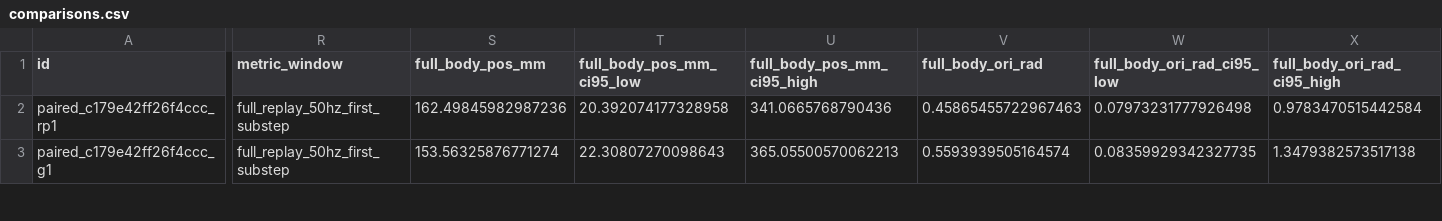
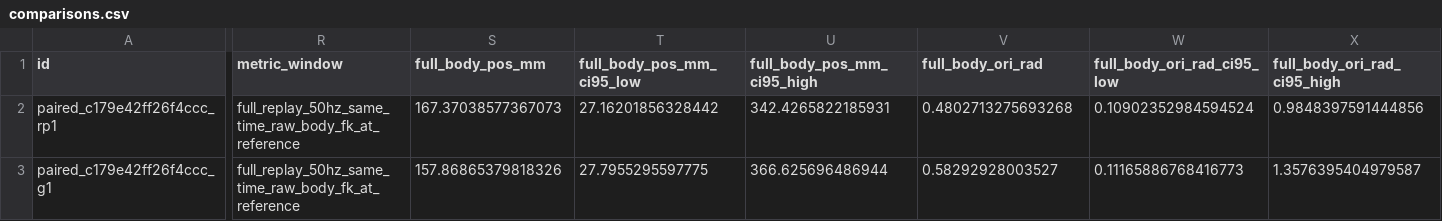
Before and after one commit to Zhang-Yongqi/robot_leaderboard, a CSV file: comparisons.csv, drawn as a sheet; only a part is shown, gaps mark what is left out; the diff covers the shown part only; the diff names each change by its address in the sheet, - before the commit and + after, or states it on an @@ line.

```diff
--- a/comparisons.csv
+++ b/comparisons.csv
-R2:R3 (metric_window): full_replay_50hz_first_substep
+R2:R3 (metric_window): full_replay_50hz_same_time_raw_body_fk_at_reference
-S2 (full_body_pos_mm): 162.49845982987236
+S2 (full_body_pos_mm): 167.37038577367073
-T2 (full_body_pos_mm_ci95_low): 20.392074177328958
+T2 (full_body_pos_mm_ci95_low): 27.16201856328442
-U2 (full_body_pos_mm_ci95_high): 341.0665768790436
+U2 (full_body_pos_mm_ci95_high): 342.4265822185931
-V2 (full_body_ori_rad): 0.45865455722967463
+V2 (full_body_ori_rad): 0.4802713275693268
-W2 (full_body_ori_rad_ci95_low): 0.07973231777926498
+W2 (full_body_ori_rad_ci95_low): 0.10902352984594524
-X2 (full_body_ori_rad_ci95_high): 0.9783470515442584
+X2 (full_body_ori_rad_ci95_high): 0.9848397591444856
-S3 (full_body_pos_mm): 153.56325876771274
+S3 (full_body_pos_mm): 157.86865379818326
-T3 (full_body_pos_mm_ci95_low): 22.30807270098643
+T3 (full_body_pos_mm_ci95_low): 27.7955295597775
-U3 (full_body_pos_mm_ci95_high): 365.05500570062213
+U3 (full_body_pos_mm_ci95_high): 366.625696486944
-V3 (full_body_ori_rad): 0.5593939505164574
+V3 (full_body_ori_rad): 0.58292928003527
-W3 (full_body_ori_rad_ci95_low): 0.08359929342327735
+W3 (full_body_ori_rad_ci95_low): 0.11165886768416773
-X3 (full_body_ori_rad_ci95_high): 1.3479382573517138
+X3 (full_body_ori_rad_ci95_high): 1.3576395404979587
```
Also changed, not shown: 116 edited cells elsewhere in this file, episodes.csv, 14 other files.
